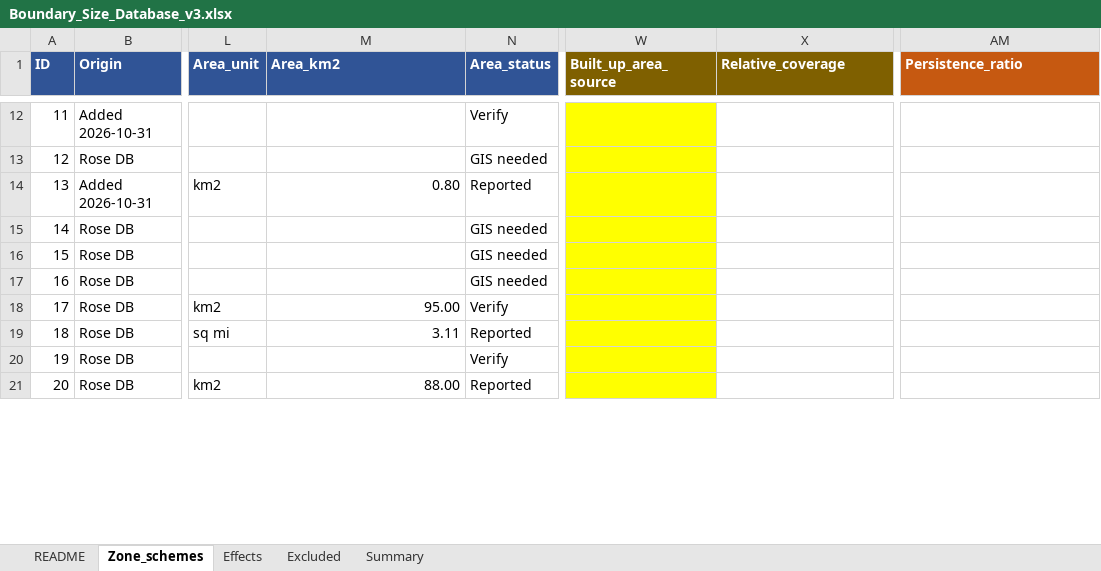
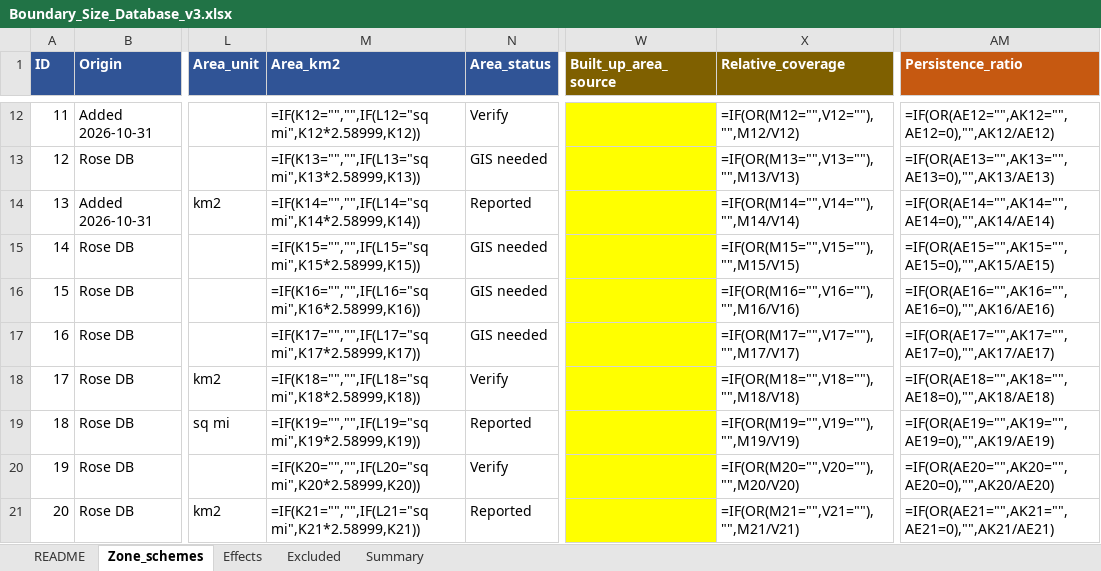
Before and after one commit to dataandcrowd/LEZ-Paper-for-Boundary-Effect, an Excel workbook: data/Boundary_Size_Database_v3.xlsx, sheet Zone_schemes, drawn as a sheet; only a part is shown, gaps mark what is left out; values as stored, in another font and other column widths than the file's, no borders; formulas without a stored value are shown as written; charts and pictures not drawn; the diff covers the shown part only; the diff names each change by its address in the sheet, - before the commit and + after, or states it on an @@ line.

```diff
--- a/data/Boundary_Size_Database_v3.xlsx (sheet Zone_schemes)
+++ b/data/Boundary_Size_Database_v3.xlsx (sheet Zone_schemes)
-M12 (Area_km2): (empty)
+M12 (Area_km2): =IF(K12="","",IF(L12="sq mi",K12*2.58999,K12))
-X12 (Relative_coverage): (empty)
+X12 (Relative_coverage): =IF(OR(M12="",V12=""),"",M12/V12)
-AM12 (Persistence_ratio): (empty)
+AM12 (Persistence_ratio): =IF(OR(AE12="",AK12="",AE12=0),"",AK12/AE12)
-M13 (Area_km2): (empty)
+M13 (Area_km2): =IF(K13="","",IF(L13="sq mi",K13*2.58999,K13))
-X13 (Relative_coverage): (empty)
+X13 (Relative_coverage): =IF(OR(M13="",V13=""),"",M13/V13)
-AM13 (Persistence_ratio): (empty)
+AM13 (Persistence_ratio): =IF(OR(AE13="",AK13="",AE13=0),"",AK13/AE13)
-M14 (Area_km2): 0.80
+M14 (Area_km2): =IF(K14="","",IF(L14="sq mi",K14*2.58999,K14))
-X14 (Relative_coverage): (empty)
+X14 (Relative_coverage): =IF(OR(M14="",V14=""),"",M14/V14)
-AM14 (Persistence_ratio): (empty)
+AM14 (Persistence_ratio): =IF(OR(AE14="",AK14="",AE14=0),"",AK14/AE14)
-M15 (Area_km2): (empty)
+M15 (Area_km2): =IF(K15="","",IF(L15="sq mi",K15*2.58999,K15))
-X15 (Relative_coverage): (empty)
+X15 (Relative_coverage): =IF(OR(M15="",V15=""),"",M15/V15)
-AM15 (Persistence_ratio): (empty)
+AM15 (Persistence_ratio): =IF(OR(AE15="",AK15="",AE15=0),"",AK15/AE15)
-M16 (Area_km2): (empty)
+M16 (Area_km2): =IF(K16="","",IF(L16="sq mi",K16*2.58999,K16))
-X16 (Relative_coverage): (empty)
+X16 (Relative_coverage): =IF(OR(M16="",V16=""),"",M16/V16)
-AM16 (Persistence_ratio): (empty)
+AM16 (Persistence_ratio): =IF(OR(AE16="",AK16="",AE16=0),"",AK16/AE16)
-M17 (Area_km2): (empty)
+M17 (Area_km2): =IF(K17="","",IF(L17="sq mi",K17*2.58999,K17))
-X17 (Relative_coverage): (empty)
+X17 (Relative_coverage): =IF(OR(M17="",V17=""),"",M17/V17)
-AM17 (Persistence_ratio): (empty)
+AM17 (Persistence_ratio): =IF(OR(AE17="",AK17="",AE17=0),"",AK17/AE17)
-M18 (Area_km2): 95.00
+M18 (Area_km2): =IF(K18="","",IF(L18="sq mi",K18*2.58999,K18))
-X18 (Relative_coverage): (empty)
+X18 (Relative_coverage): =IF(OR(M18="",V18=""),"",M18/V18)
-AM18 (Persistence_ratio): (empty)
+AM18 (Persistence_ratio): =IF(OR(AE18="",AK18="",AE18=0),"",AK18/AE18)
-M19 (Area_km2): 3.11
+M19 (Area_km2): =IF(K19="","",IF(L19="sq mi",K19*2.58999,K19))
-X19 (Relative_coverage): (empty)
+X19 (Relative_coverage): =IF(OR(M19="",V19=""),"",M19/V19)
-AM19 (Persistence_ratio): (empty)
+AM19 (Persistence_ratio): =IF(OR(AE19="",AK19="",AE19=0),"",AK19/AE19)
-M20 (Area_km2): (empty)
+M20 (Area_km2): =IF(K20="","",IF(L20="sq mi",K20*2.58999,K20))
-X20 (Relative_coverage): (empty)
+X20 (Relative_coverage): =IF(OR(M20="",V20=""),"",M20/V20)
-AM20 (Persistence_ratio): (empty)
+AM20 (Persistence_ratio): =IF(OR(AE20="",AK20="",AE20=0),"",AK20/AE20)
-M21 (Area_km2): 88.00
+M21 (Area_km2): =IF(K21="","",IF(L21="sq mi",K21*2.58999,K21))
-X21 (Relative_coverage): (empty)
+X21 (Relative_coverage): =IF(OR(M21="",V21=""),"",M21/V21)
-AM21 (Persistence_ratio): (empty)
+AM21 (Persistence_ratio): =IF(OR(AE21="",AK21="",AE21=0),"",AK21/AE21)
```
Also changed, not shown: 120 edited cells elsewhere in this sheet, sheet Summary, sheet Effects, sheet Excluded, sheet README, charts or pictures, 29 other files.
